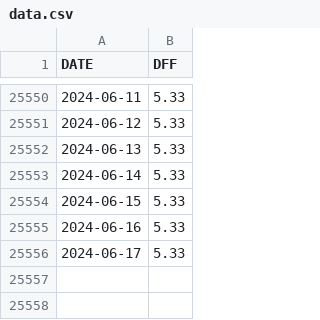
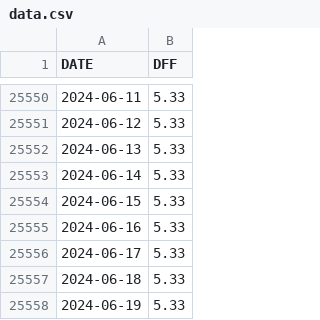
Before and after one commit to deerfieldgreen/FRED_data, a CSV file: data/dff/data.csv, drawn as a sheet; only a part is shown, gaps mark what is left out; the diff names each change by its address in the sheet, - before the commit and + after, or states it on an @@ line.

Commit message:
Updated file for 2024-06-21

```diff
--- a/data/dff/data.csv
+++ b/data/dff/data.csv
+row 25557: 2024-06-18 | 5.33
+row 25558: 2024-06-19 | 5.33
```
